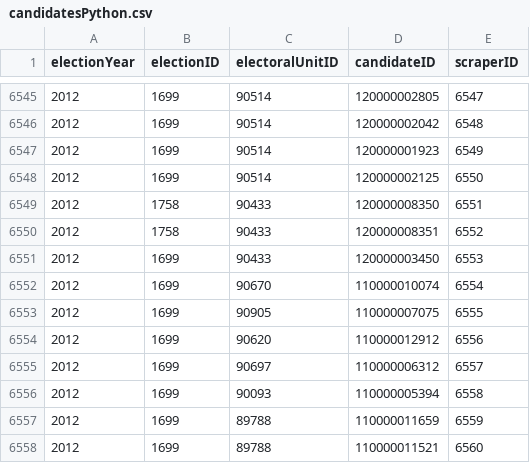
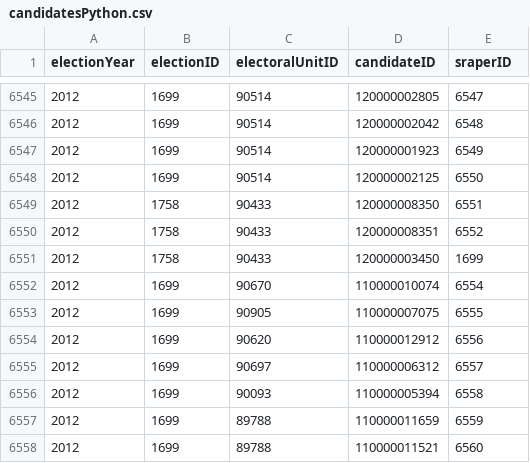
Before and after one commit to aassumpcao/tseresearch, a CSV file: candidatesPython.csv, drawn as a sheet; only a part is shown, gaps mark what is left out; the diff names each change by its address in the sheet, - before the commit and + after, or states it on an @@ line.

```diff
--- a/candidatesPython.csv
+++ b/candidatesPython.csv
-E1: scraperID
+E1: sraperID
-B6551 (electionID): 1699
+B6551 (electionID): 1758
-E6551 (sraperID): 6553
+E6551 (sraperID): 1699
```
Also changed, not shown: 22 other files.
